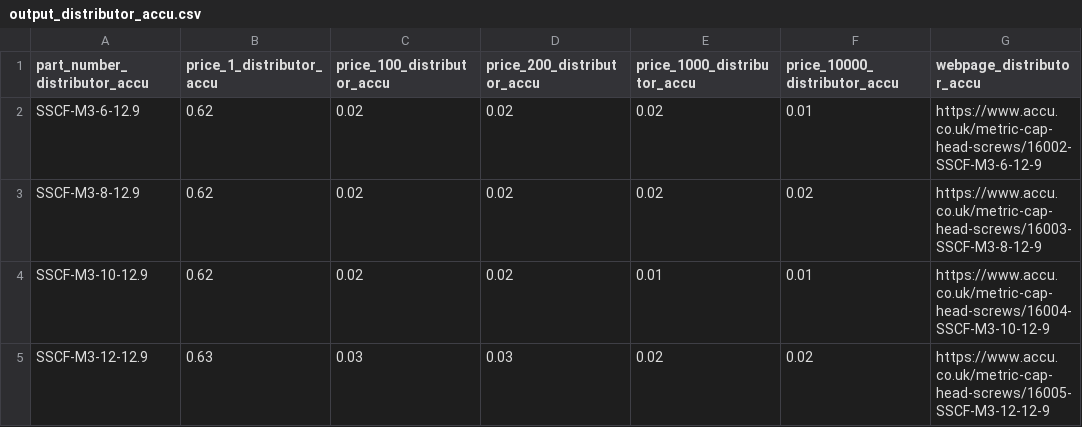
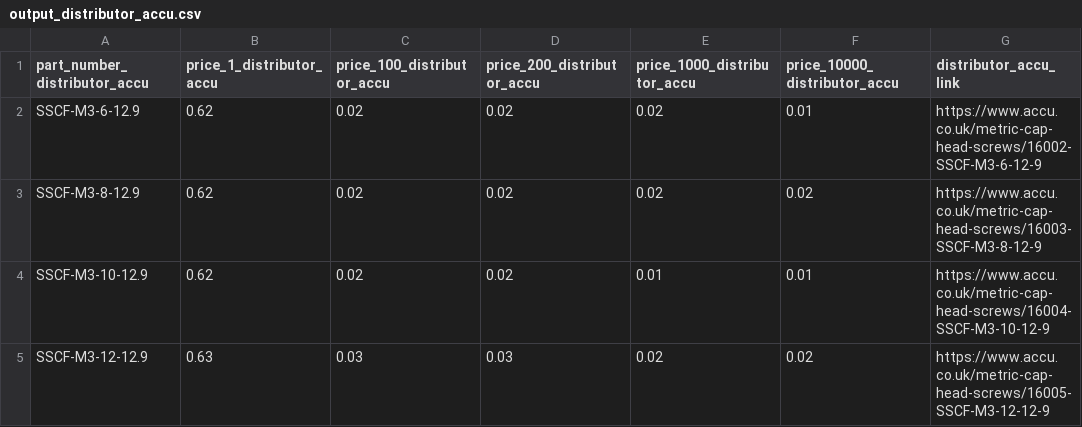
Before and after one commit to oomlout/oomlout_oomp_data_injector_bolt_part_numbers, a CSV file: output_distributor_accu.csv, drawn as a sheet; only a part is shown.

Commit message:
changed to distributor_name_link format

```diff
--- a/output_distributor_accu.csv
+++ b/output_distributor_accu.csv
@@ -1,2 +1,2 @@
-part_number_distributor_accu,price_1_distributor_accu,price_100_distributor_accu,price_200_distributor_accu,price_1000_distributor_accu,price_10000_distributor_accu,webpage_distributor_accu
+part_number_distributor_accu,price_1_distributor_accu,price_100_distributor_accu,price_200_distributor_accu,price_1000_distributor_accu,price_10000_distributor_accu,distributor_accu_link
 SSCF-M3-6-12.9,0.62,0.02,0.02,0.02,0.01,https://www.accu.co.uk/metric-cap-head-screws/16002-SSCF-M3-6-12-9
```
Also changed, not shown: output_distributor_orbital_fasteners.csv, output_manufacturer_metalmate.csv, 3 other files.
